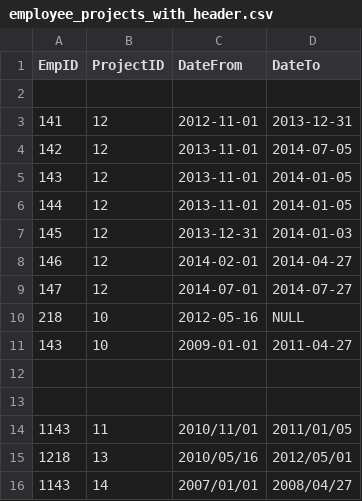
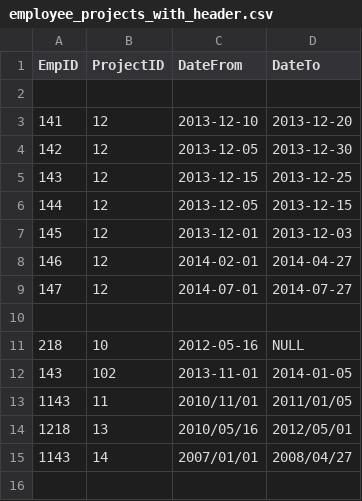
Before and after one commit to IskrenStanislavov/iskren-stanislavov-employees, a CSV file: data/employee_projects_with_header.csv, drawn as a sheet.

Commit message:
Update employee_projects_with_header.csv
simplify demo for checking

```diff
--- a/data/employee_projects_with_header.csv
+++ b/data/employee_projects_with_header.csv
@@ -2,13 +2,12 @@ EmpID, ProjectID, DateFrom, DateTo
 
-141, 12, 2012-11-01, 2013-12-31
-142, 12, 2013-11-01, 2014-07-05
-143, 12, 2013-11-01, 2014-01-05
-144, 12, 2013-11-01, 2014-01-05
-145, 12, 2013-12-31, 2014-01-03
+141, 12, 2013-12-10, 2013-12-20
+142, 12, 2013-12-05, 2013-12-30
+143, 12, 2013-12-15, 2013-12-25
+144, 12, 2013-12-05, 2013-12-15
+145, 12, 2013-12-01, 2013-12-03
 146, 12, 2014-02-01, 2014-04-27
 147, 12, 2014-07-01, 2014-07-27
+
 218, 10, 2012-05-16, NULL
-143, 10, 2009-01-01, 2011-04-27
-
-
+143, 102, 2013-11-01, 2014-01-05
 1143, 11, 2010/11/01, 2011/01/05
```
